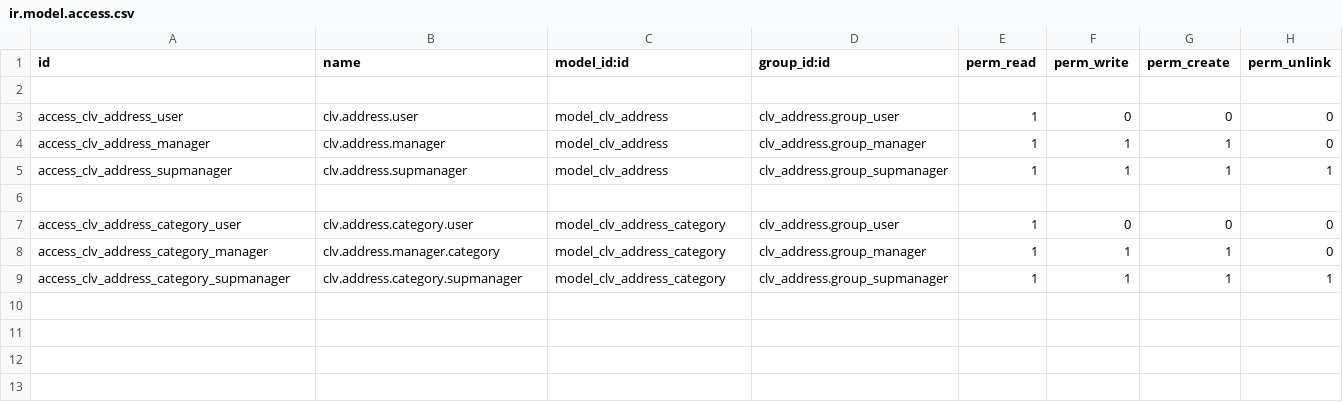
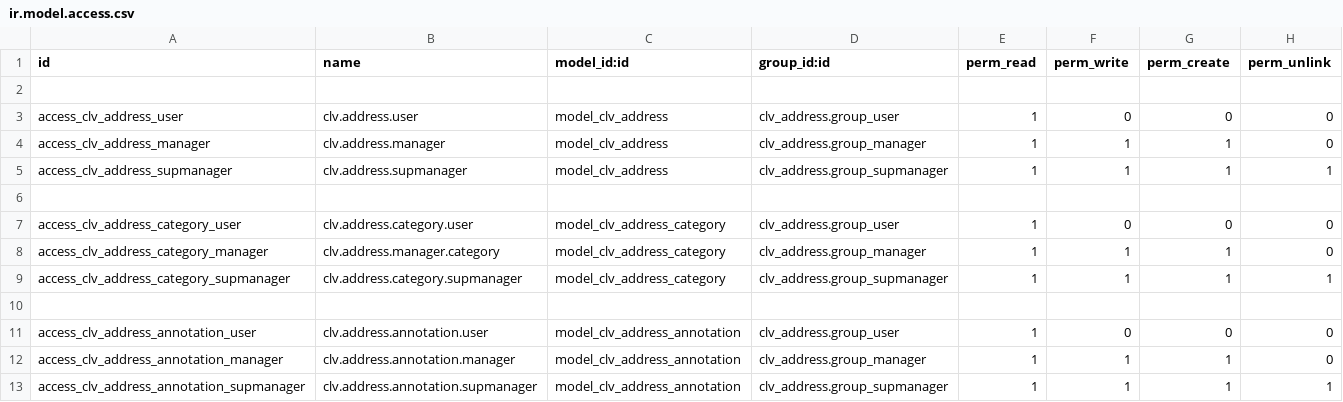
Before and after one commit to CLVsol/clvsol_odoo_addons, a CSV file: clv_address/security/ir.model.access.csv, drawn as a sheet.

Commit message:
[IMP] clv_address

```diff
--- a/clv_address/security/ir.model.access.csv
+++ b/clv_address/security/ir.model.access.csv
@@ -9 +9,5 @@ access_clv_address_category_manager,clv.address.manager.category,model_clv_addre
 access_clv_address_category_supmanager,clv.address.category.supmanager,model_clv_address_category,clv_address.group_supmanager,1,1,1,1
+
+access_clv_address_annotation_user,clv.address.annotation.user,model_clv_address_annotation,clv_address.group_user,1,0,0,0
+access_clv_address_annotation_manager,clv.address.annotation.manager,model_clv_address_annotation,clv_address.group_manager,1,1,1,0
+access_clv_address_annotation_supmanager,clv.address.annotation.supmanager,model_clv_address_annotation,clv_address.group_supmanager,1,1,1,1
```
